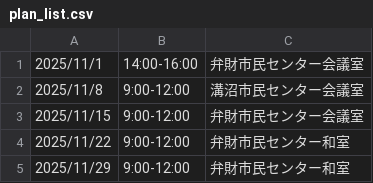
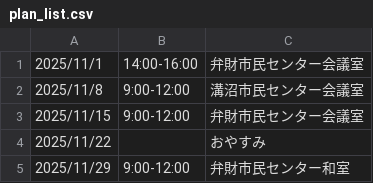
Before and after one commit to Tsugutoshi-Ito/terakoya-web, a CSV file: development/plan_list.csv, drawn as a sheet.

```diff
--- a/development/plan_list.csv
+++ b/development/plan_list.csv
@@ -3,3 +3,3 @@
 2025/11/15, 9:00-12:00, 弁財市民センター会議室
-2025/11/22, 9:00-12:00, 弁財市民センター和室
+2025/11/22, , おやすみ
 2025/11/29, 9:00-12:00, 弁財市民センター和室
```
Also changed, not shown: 3 other files.
